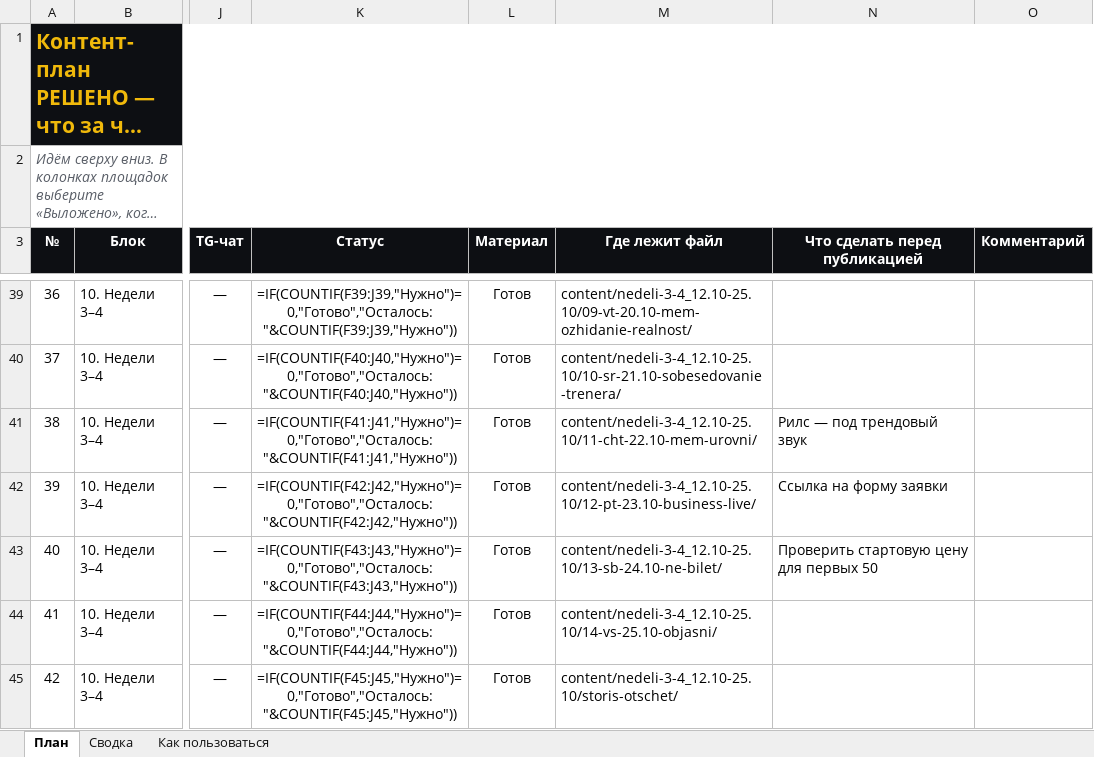
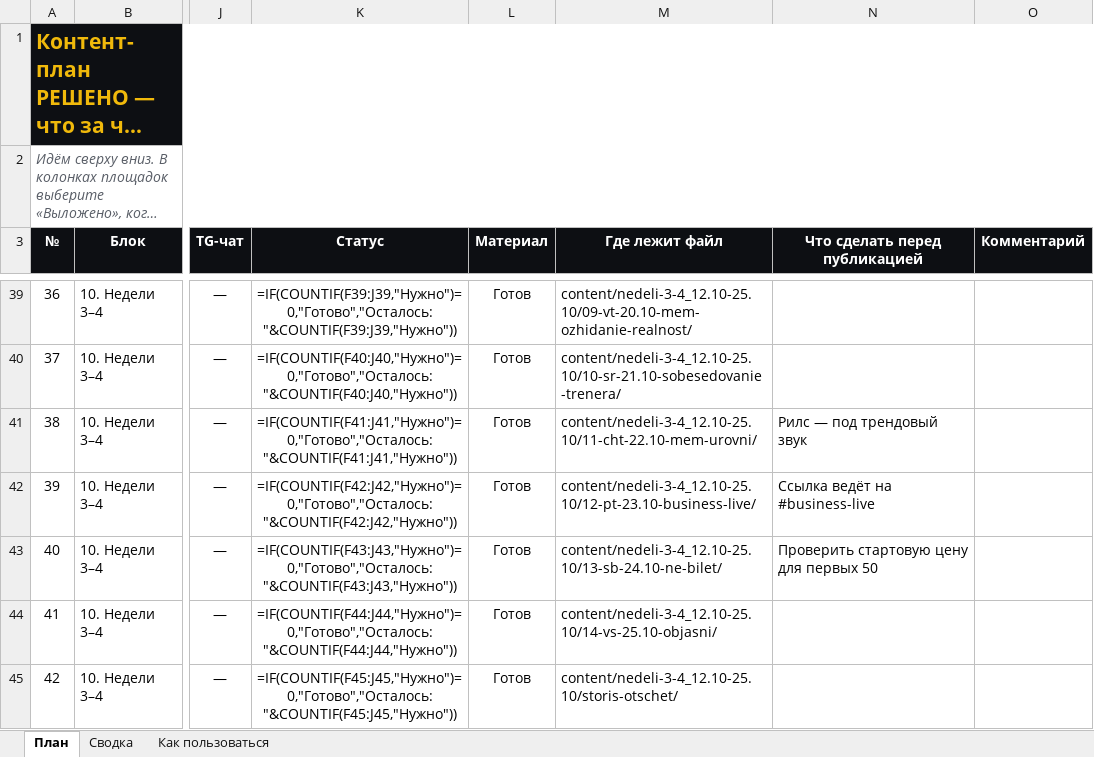
Before and after one commit to zulez1/marketing, an Excel workbook: content/plan/kontent-plan-RESHENO.xlsx, sheet План, drawn as a sheet; only a part is shown, gaps mark what is left out; long unchanged cells end in …; values as stored, in another font and other column widths than the file's, no borders; formulas without a stored value are shown as written; conditional formats not drawn; the diff names each change by its address in the sheet, - before the commit and + after, or states it on an @@ line.

```diff
--- a/content/plan/kontent-plan-RESHENO.xlsx (sheet План)
+++ b/content/plan/kontent-plan-RESHENO.xlsx (sheet План)
-N42 (Что сделать перед публикацией): Ссылка на форму заявки
+N42 (Что сделать перед публикацией): Ссылка ведёт на #business-live
```
Also changed, not shown: 5 other files.
